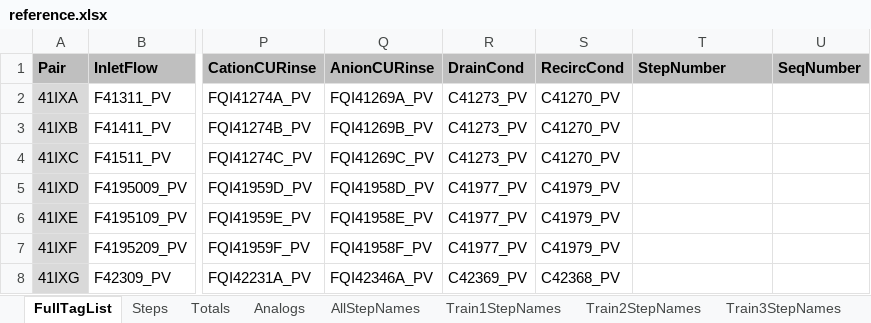
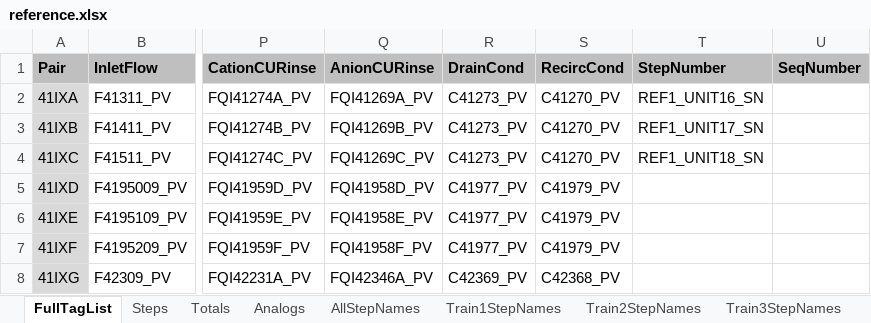
Before and after one commit to ParkerJJordan/IX_Performance_Platform, an Excel workbook: ixp_app/data/reference/reference.xlsx, sheet FullTagList, drawn as a sheet; only a part is shown, gaps mark what is left out; values as stored, in another font and other column widths than the file's, no borders; the diff names each change by its address in the sheet, - before the commit and + after, or states it on an @@ line.

```diff
--- a/ixp_app/data/reference/reference.xlsx (sheet FullTagList)
+++ b/ixp_app/data/reference/reference.xlsx (sheet FullTagList)
-T2 (StepNumber): (empty)
+T2 (StepNumber): REF1_UNIT16_SN
-T3 (StepNumber): (empty)
+T3 (StepNumber): REF1_UNIT17_SN
-T4 (StepNumber): (empty)
+T4 (StepNumber): REF1_UNIT18_SN
```
Also changed, not shown: sheet Steps, 1 other file.
